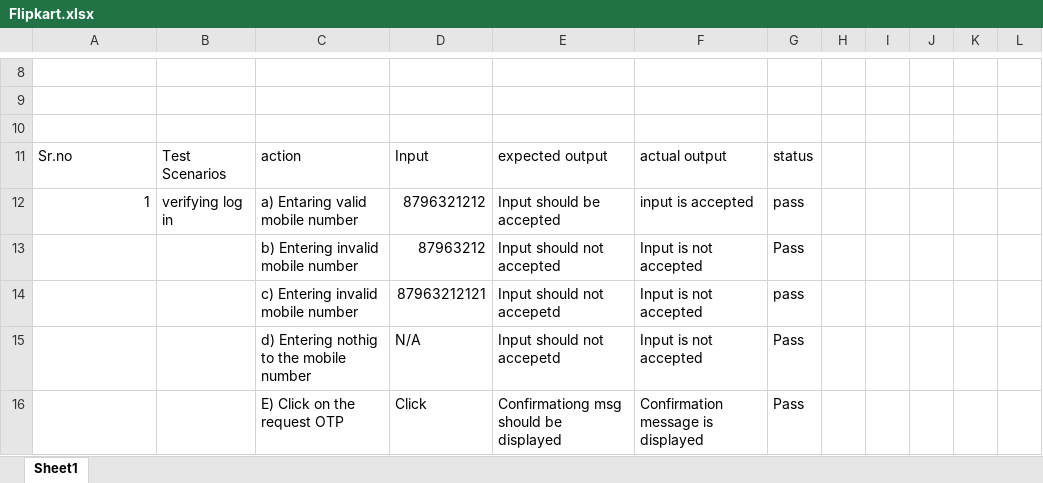
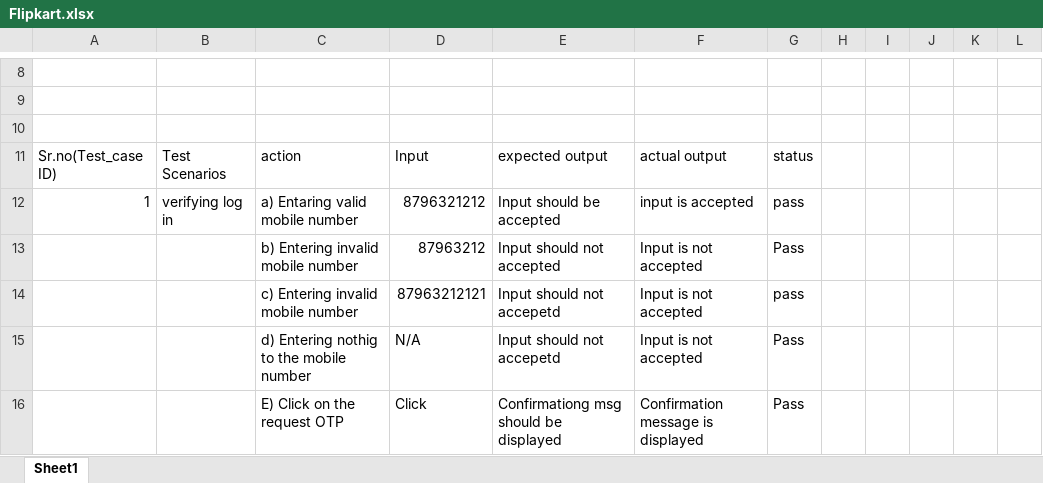
Before and after one commit to yashshinde70/Internship-Practice, an Excel workbook: Flipkart/Flipkart.xlsx, sheet Sheet1, drawn as a sheet; only a part is shown, gaps mark what is left out; values as stored, in another font and other column widths than the file's, no borders; charts and pictures and table styles not drawn; the diff names each change by its address in the sheet, - before the commit and + after, or states it on an @@ line.

```diff
--- a/Flipkart/Flipkart.xlsx (sheet Sheet1)
+++ b/Flipkart/Flipkart.xlsx (sheet Sheet1)
-A11: Sr.no
+A11: Sr.no(Test_case ID)
```
Also changed, not shown: 1 other file.
